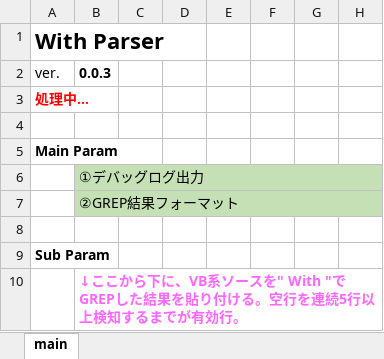
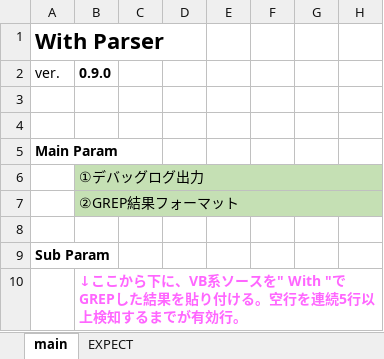
Before and after one commit to mtk57/PublicMemo, an Excel workbook: VBA/WithParser/WithParser.xlsm, sheet main, drawn as a sheet; only a part is shown; values as stored, in another font and other column widths than the file's, no borders; charts and pictures not drawn; the diff names each change by its address in the sheet, - before the commit and + after, or states it on an @@ line.

```diff
--- a/VBA/WithParser/WithParser.xlsm (sheet main)
+++ b/VBA/WithParser/WithParser.xlsm (sheet main)
+sheet tab: EXPECT
-B2: 0.0.3
+B2: 0.9.0
-A3 (ver.): 処理中...
+A3 (ver.): (empty)
```
Also changed, not shown: 7 other files.
